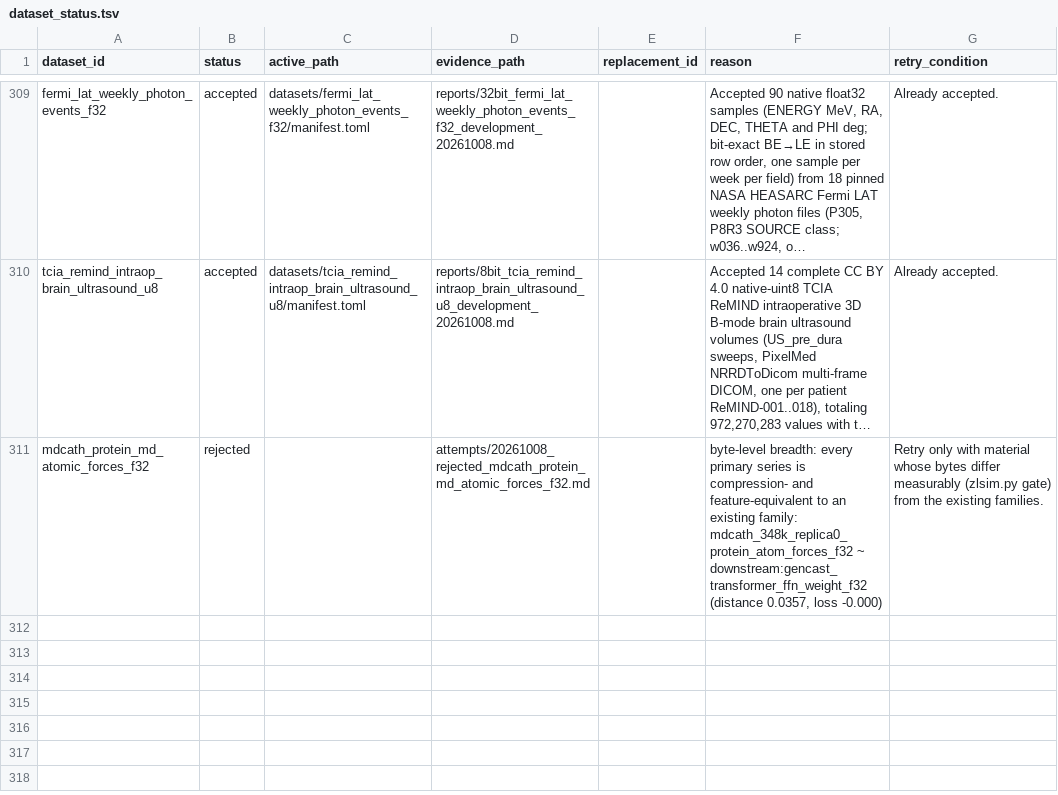
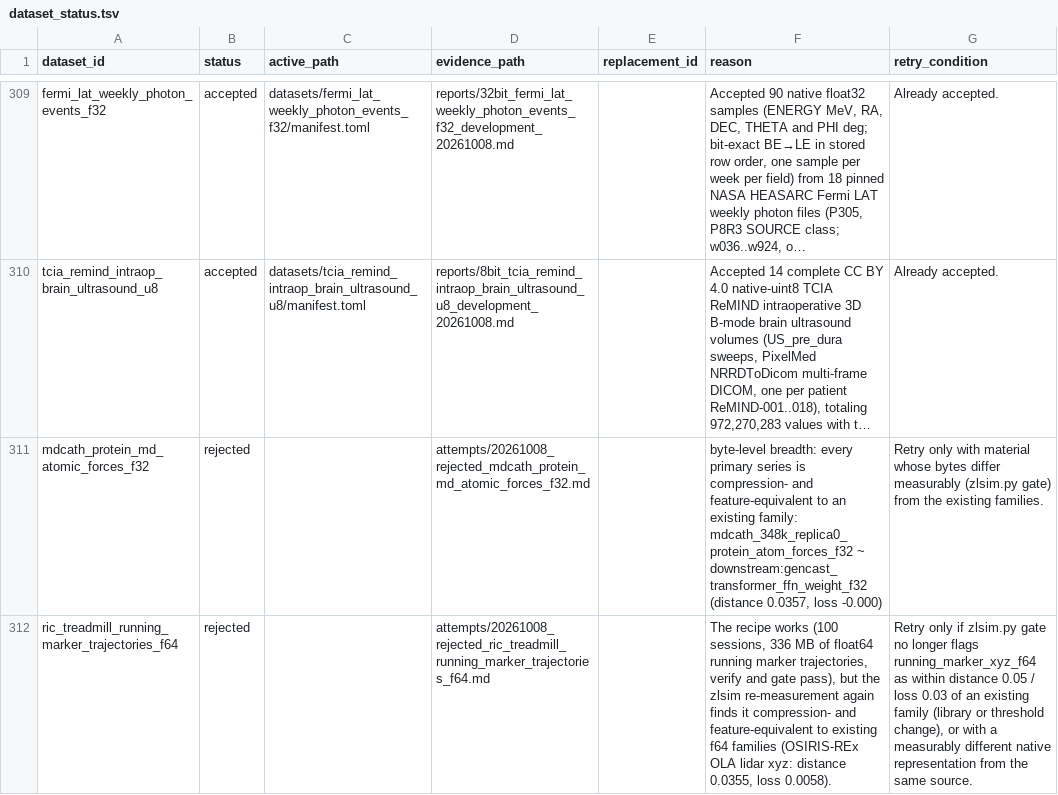
Before and after one commit to Cyan4973/public_datasets_collection, a TSV file: attempts/dataset_status.tsv, drawn as a sheet; only a part is shown, gaps mark what is left out; long unchanged cells end in …; the diff names each change by its address in the sheet, - before the commit and + after, or states it on an @@ line.

```diff
--- a/attempts/dataset_status.tsv
+++ b/attempts/dataset_status.tsv
+row 312: ric_treadmill_running_marker_trajectories_f64 | rejected |  | attempts/20261008_rejected_ric_treadmill_running_marker_trajectories_f64.md |  | The recipe works (100 sessions, 336 MB of float64 running marker trajectories, verify and gate pass), but the zlsim re-measurement again finds it compression- and feature-equivalent to existing f64 families (OSIRIS-REx OLA lidar xyz: distance 0.0355, loss 0.0058). | Retry only if zlsim.py gate no longer flags running_marker_xyz_f64 as within distance 0.05 / loss 0.03 of an existing family (library or threshold change), or with a measurably different native representation from the same source.
```
Also changed, not shown: pipeline/candidates.tsv, 6 other files.
